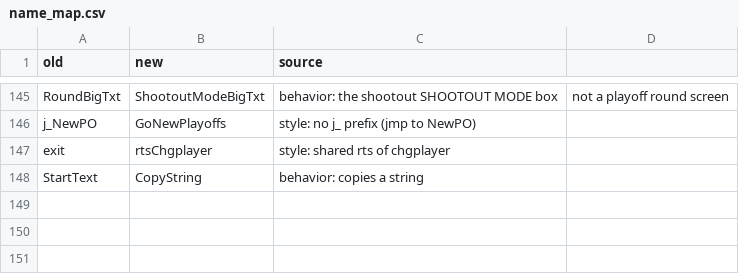
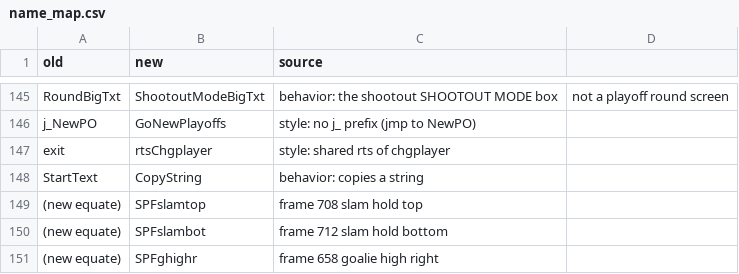
Before and after one commit to StaticEck2026/NHL94Genesis_master, a CSV file: docs/name_map.csv, drawn as a sheet; only a part is shown, gaps mark what is left out.

```diff
--- a/docs/name_map.csv
+++ b/docs/name_map.csv
@@ -148 +148,4 @@ exit,rtsChgplayer,style: shared rts of chgplayer
 StartText,CopyString,behavior: copies a string
+(new equate),SPFslamtop,frame 708 slam hold top
+(new equate),SPFslambot,frame 712 slam hold bottom
+(new equate),SPFghighr,frame 658 goalie high right
```
Also changed, not shown: 2 other files.
